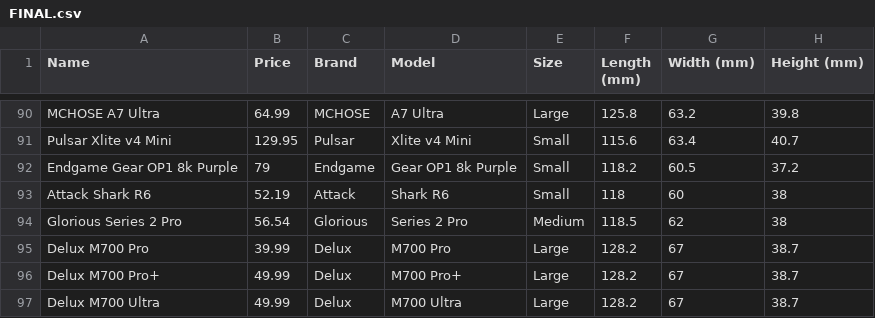
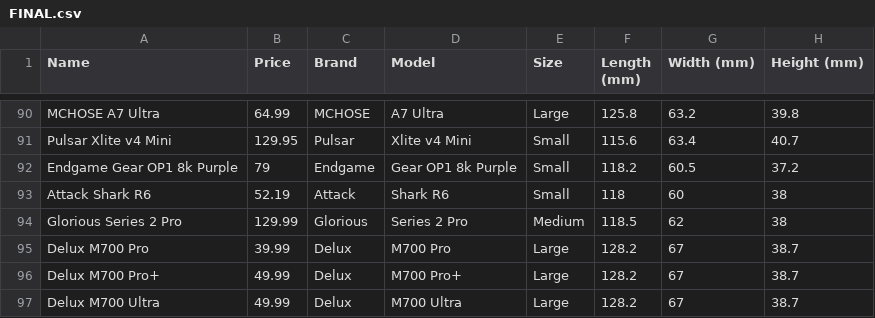
Before and after one commit to brandonyuanCS/periph4all, a CSV file: backend/data/FINAL.csv, drawn as a sheet; only a part is shown, gaps mark what is left out; the diff names each change by its address in the sheet, - before the commit and + after, or states it on an @@ line.

Commit message:
created API infra + fixed vector embeddings + implemented groq for chatbot + transformers model for embeddings

```diff
--- a/backend/data/FINAL.csv
+++ b/backend/data/FINAL.csv
-B94 (Price): 56.54
+B94 (Price): 129.99
```
Also changed, not shown: 16 other files.
